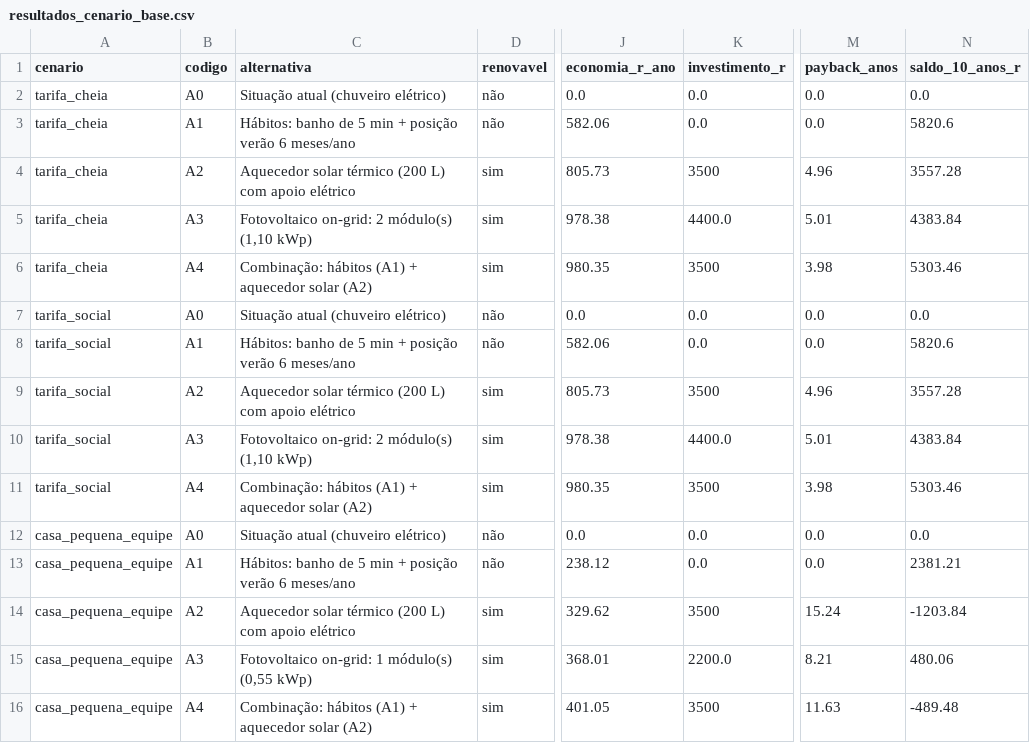
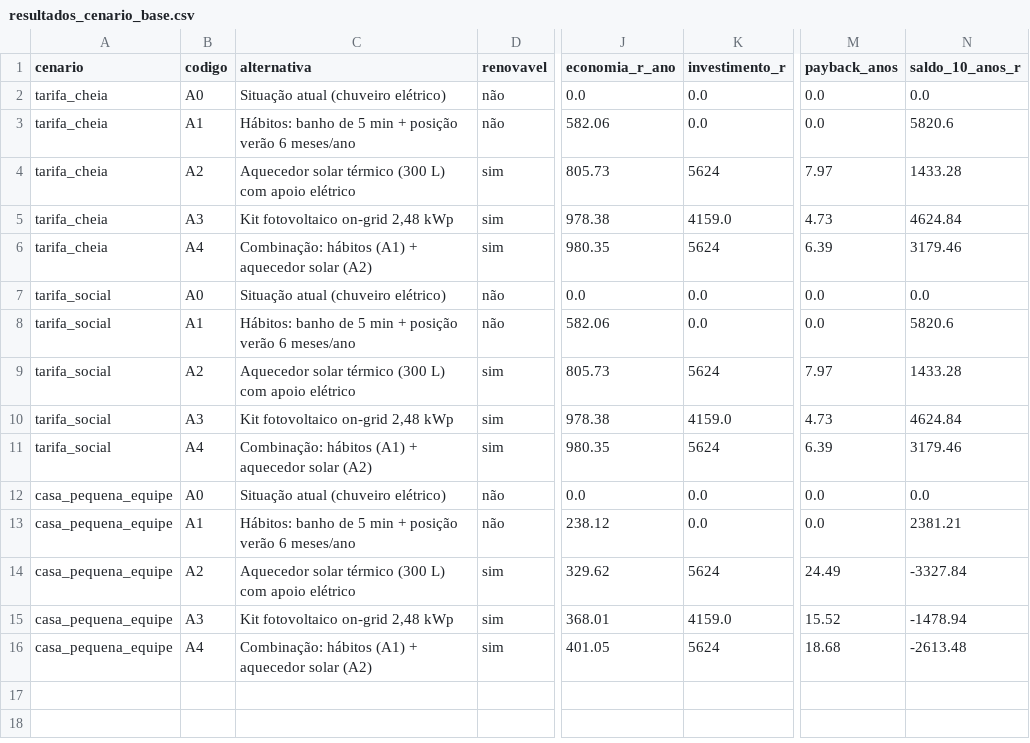
Before and after one commit to nathan0werner/citizen-assist-energia, a CSV file: data/resultados_cenario_base.csv, drawn as a sheet; only a part is shown, gaps mark what is left out; the diff names each change by its address in the sheet, - before the commit and + after, or states it on an @@ line.

```diff
--- a/data/resultados_cenario_base.csv
+++ b/data/resultados_cenario_base.csv
-C4 (alternativa): …solar térmico (200 L) com…
+C4 (alternativa): …solar térmico (300 L) com…
-K4 (investimento_r): 3500
+K4 (investimento_r): 5624
-M4 (payback_anos): 4.96
+M4 (payback_anos): 7.97
-N4 (saldo_10_anos_r): 3557.28
+N4 (saldo_10_anos_r): 1433.28
-C5 (alternativa): Fotovoltaico on-grid: 2 módulo(s) (1,10 kWp)
+C5 (alternativa): Kit fotovoltaico on-grid 2,48 kWp
-K5 (investimento_r): 4400.0
+K5 (investimento_r): 4159.0
-M5 (payback_anos): 5.01
+M5 (payback_anos): 4.73
-N5 (saldo_10_anos_r): 4383.84
+N5 (saldo_10_anos_r): 4624.84
-K6 (investimento_r): 3500
+K6 (investimento_r): 5624
-M6 (payback_anos): 3.98
+M6 (payback_anos): 6.39
-N6 (saldo_10_anos_r): 5303.46
+N6 (saldo_10_anos_r): 3179.46
-C9 (alternativa): …solar térmico (200 L) com…
+C9 (alternativa): …solar térmico (300 L) com…
-K9 (investimento_r): 3500
+K9 (investimento_r): 5624
-M9 (payback_anos): 4.96
+M9 (payback_anos): 7.97
-N9 (saldo_10_anos_r): 3557.28
+N9 (saldo_10_anos_r): 1433.28
-C10 (alternativa): Fotovoltaico on-grid: 2 módulo(s) (1,10 kWp)
+C10 (alternativa): Kit fotovoltaico on-grid 2,48 kWp
-K10 (investimento_r): 4400.0
+K10 (investimento_r): 4159.0
-M10 (payback_anos): 5.01
+M10 (payback_anos): 4.73
-N10 (saldo_10_anos_r): 4383.84
+N10 (saldo_10_anos_r): 4624.84
-K11 (investimento_r): 3500
+K11 (investimento_r): 5624
-M11 (payback_anos): 3.98
+M11 (payback_anos): 6.39
-N11 (saldo_10_anos_r): 5303.46
+N11 (saldo_10_anos_r): 3179.46
-C14 (alternativa): …solar térmico (200 L) com…
+C14 (alternativa): …solar térmico (300 L) com…
-K14 (investimento_r): 3500
+K14 (investimento_r): 5624
-M14 (payback_anos): 15.24
+M14 (payback_anos): 24.49
-N14 (saldo_10_anos_r): -1203.84
+N14 (saldo_10_anos_r): -3327.84
-C15 (alternativa): Fotovoltaico on-grid: 1 módulo(s) (0,55 kWp)
+C15 (alternativa): Kit fotovoltaico on-grid 2,48 kWp
-K15 (investimento_r): 2200.0
+K15 (investimento_r): 4159.0
-M15 (payback_anos): 8.21
+M15 (payback_anos): 15.52
-N15 (saldo_10_anos_r): 480.06
+N15 (saldo_10_anos_r): -1478.94
-K16 (investimento_r): 3500
+K16 (investimento_r): 5624
-M16 (payback_anos): 11.63
+M16 (payback_anos): 18.68
-N16 (saldo_10_anos_r): -489.48
+N16 (saldo_10_anos_r): -2613.48
```
Also changed, not shown: data/parametros.csv, data/pesquisa_precos.csv, 12 other files.
